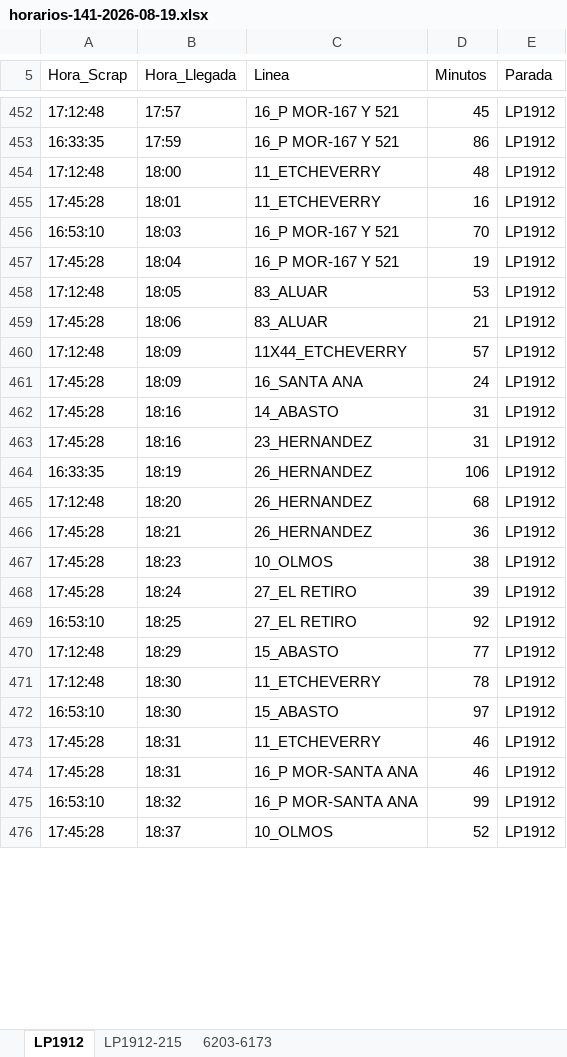
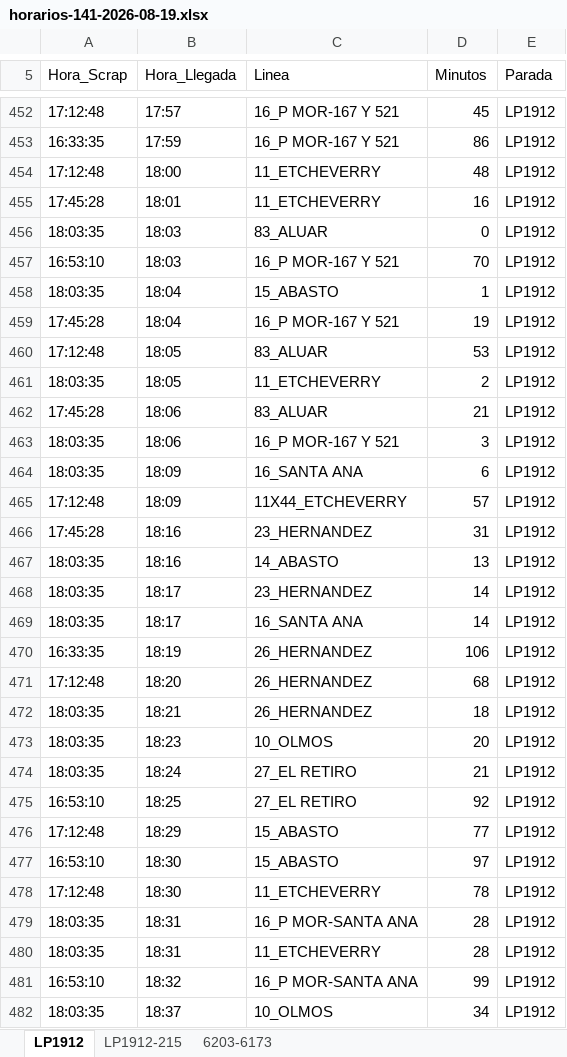
Before and after one commit to palomac00/recolector-cuadradoapp, an Excel workbook: data/horarios-141-2026-08-19.xlsx, sheet LP1912, drawn as a sheet; only a part is shown, gaps mark what is left out; values as stored, in another font and other column widths than the file's, no borders; removed rows and columns are numbered as before the commit, all else as after; the diff covers the shown part only; the diff names each change by its address in the sheet, - before the commit and + after, or states it on an @@ line.

```diff
--- a/data/horarios-141-2026-08-19.xlsx (sheet LP1912)
+++ b/data/horarios-141-2026-08-19.xlsx (sheet LP1912)
+row 456: 18:03:35 | 18:03 | 83_ALUAR | 0 | LP1912
+row 458: 18:03:35 | 18:04 | 15_ABASTO | 1 | LP1912
+row 461: 18:03:35 | 18:05 | 11_ETCHEVERRY | 2 | LP1912
+row 463: 18:03:35 | 18:06 | 16_P MOR-167 Y 521 | 3 | LP1912
+row 464: 18:03:35 | 18:09 | 16_SANTA ANA | 6 | LP1912
-row 461: 17:45:28 | 18:09 | 16_SANTA ANA | 24 | LP1912
-row 462: 17:45:28 | 18:16 | 14_ABASTO | 31 | LP1912
+row 467: 18:03:35 | 18:16 | 14_ABASTO | 13 | LP1912
+row 468: 18:03:35 | 18:17 | 23_HERNANDEZ | 14 | LP1912
+row 469: 18:03:35 | 18:17 | 16_SANTA ANA | 14 | LP1912
-A472:A474 (Hora_Scrap): 17:45:28
+A472:A474 (Hora_Scrap): 18:03:35
-D472 (Minutos): 36
+D472 (Minutos): 18
-D473 (Minutos): 38
+D473 (Minutos): 20
-D474 (Minutos): 39
+D474 (Minutos): 21
@@ row 472 moved to row 477: 16:53:10 @@
-row 473: 17:45:28 | 18:31 | 11_ETCHEVERRY | 46 | LP1912
-A479 (Hora_Scrap): 17:45:28
+A479 (Hora_Scrap): 18:03:35
-D479 (Minutos): 46
+D479 (Minutos): 28
+row 480: 18:03:35 | 18:31 | 11_ETCHEVERRY | 28 | LP1912
-A482 (Hora_Scrap): 17:45:28
+A482 (Hora_Scrap): 18:03:35
-D482 (Minutos): 52
+D482 (Minutos): 34
```
Also changed, not shown: 5 added rows, 1 removed row, 55 moved rows and 26 edited cells elsewhere in this sheet, sheet LP1912-215, sheet 6203-6173.
